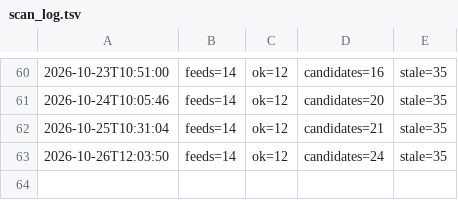
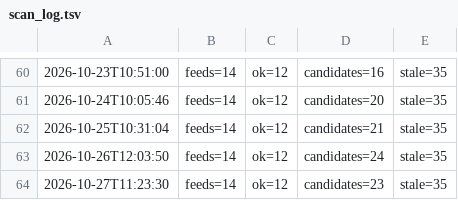
Before and after one commit to onuryamuk/airport-projects-scan, a TSV file: data/scan_log.tsv, drawn as a sheet; only a part is shown, gaps mark what is left out.

Commit message:
Feed scan 2026-10-27 11:23 UTC

```diff
--- a/data/scan_log.tsv
+++ b/data/scan_log.tsv
@@ -63 +63,2 @@
 2026-10-26T12:03:50	feeds=14	ok=12	candidates=24	stale=35
+2026-10-27T11:23:30	feeds=14	ok=12	candidates=23	stale=35
```
Also changed, not shown: 7 other files.
